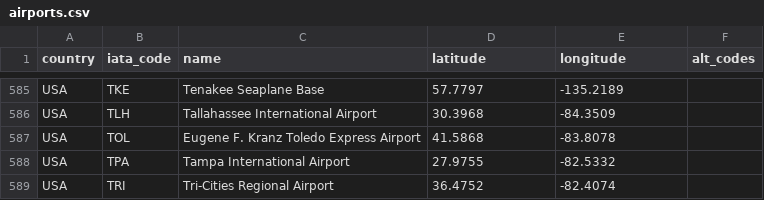
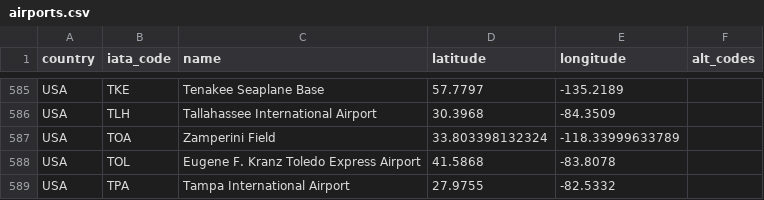
Before and after one commit to TravelMapping/AirportData, a CSV file: air/data/airports.csv, drawn as a sheet; only a part is shown, gaps mark what is left out; the shorter side is filled out with more unchanged rows; the diff names each change by its address in the sheet, - before the commit and + after, or states it on an @@ line.

```diff
--- a/air/data/airports.csv
+++ b/air/data/airports.csv
+row 587: USA | TOA | Zamperini Field | 33.803398132324 | -118.33999633789
```
